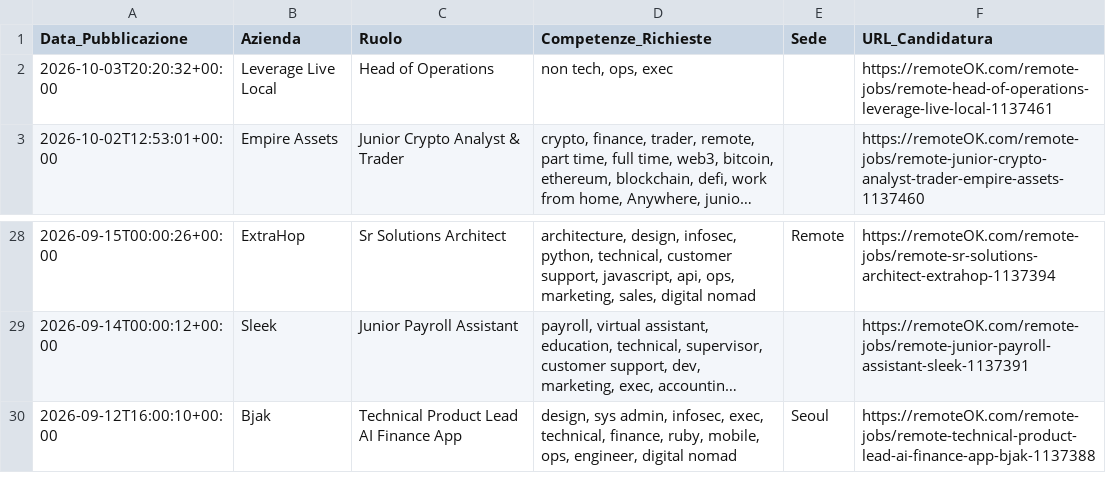
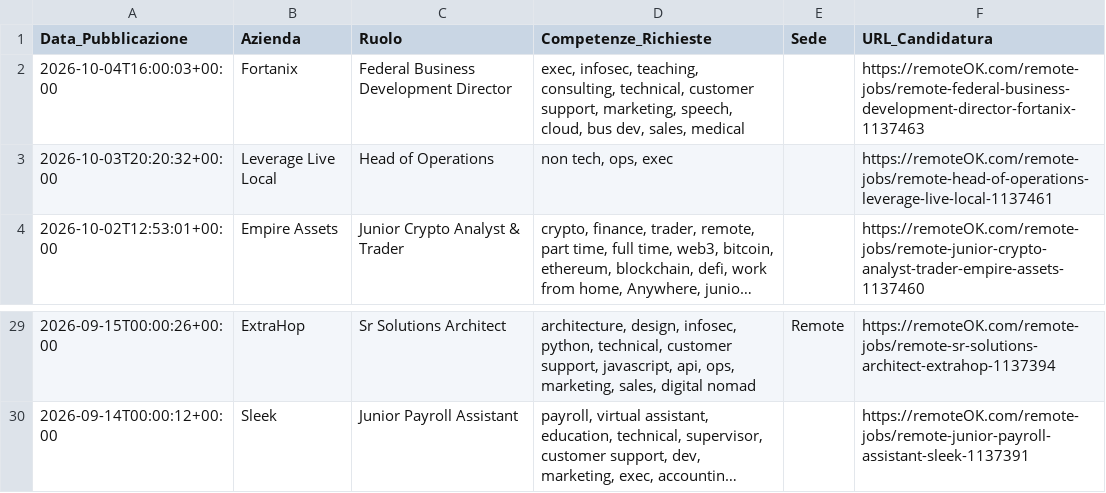
Before and after one commit to fformigoniff-sys/open-b2b-datasets-ai-market-intelligence, a CSV file: remote_jobs_dataset.csv, drawn as a sheet; only a part is shown, gaps mark what is left out; long unchanged cells end in …; removed rows and columns are numbered as before the commit, all else as after; the diff names each change by its address in the sheet, - before the commit and + after, or states it on an @@ line.

```diff
--- a/remote_jobs_dataset.csv
+++ b/remote_jobs_dataset.csv
+row 2: 2026-10-04T16:00:03+00:00 | Fortanix | Federal Business Development Director | exec, infosec, teaching, consulting, technical, customer support, marketing, speech, cloud, bus dev, sales, medical |  | https://remoteOK.com/remote-jobs/remote-federal-business-development-director-fortanix-1137463
-row 30: 2026-09-12T16:00:10+00:00 | Bjak | Technical Product Lead AI Finance App | design, sys admin, infosec, exec, technical, finance, ruby, mobile, ops, engineer, digital nomad | Seoul | https://remoteOK.com/remote-jobs/remote-technical-product-lead-ai-finance-app-bjak-1137388
```
Also changed, not shown: crypto_fintech_dataset.csv, tech_stack_dataset.csv, 1 other file.
